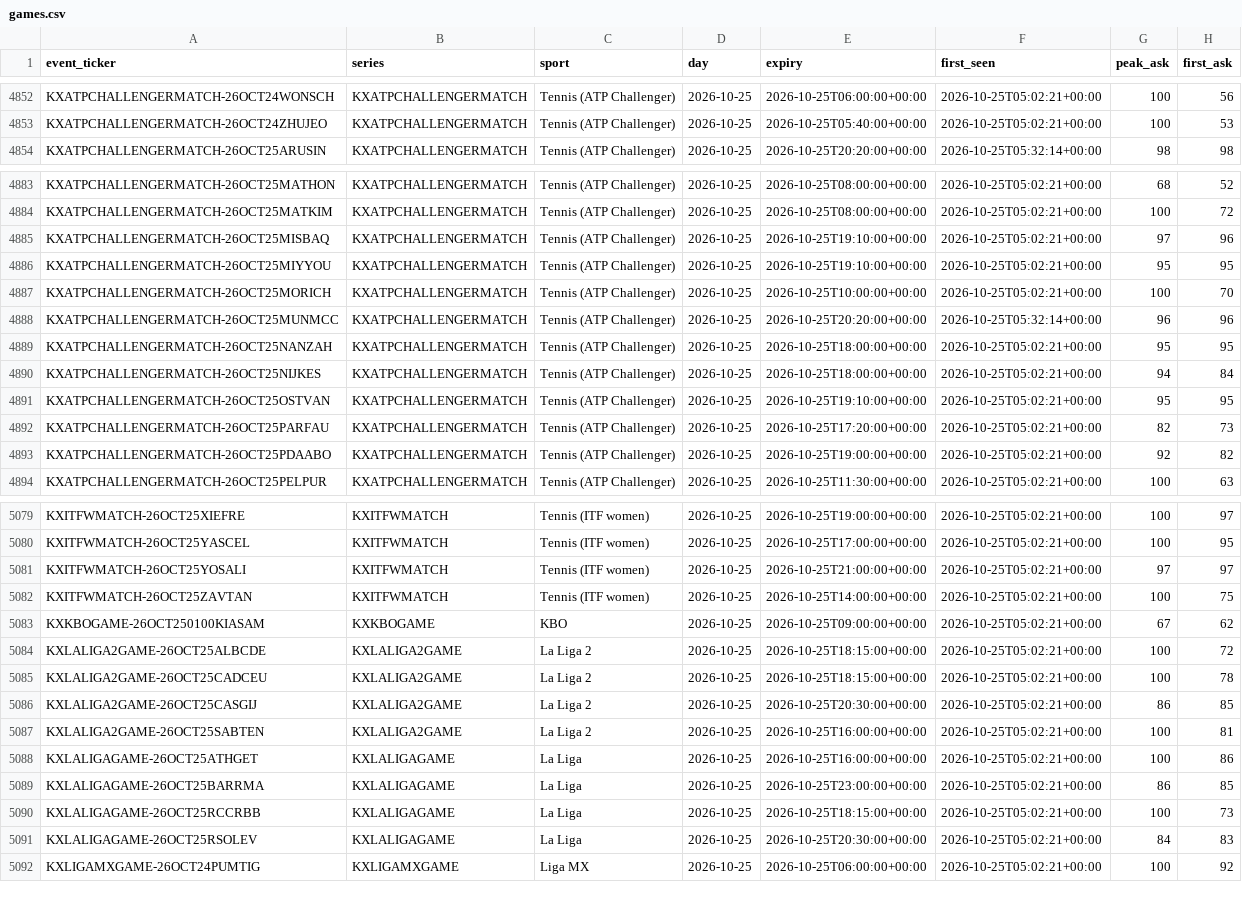
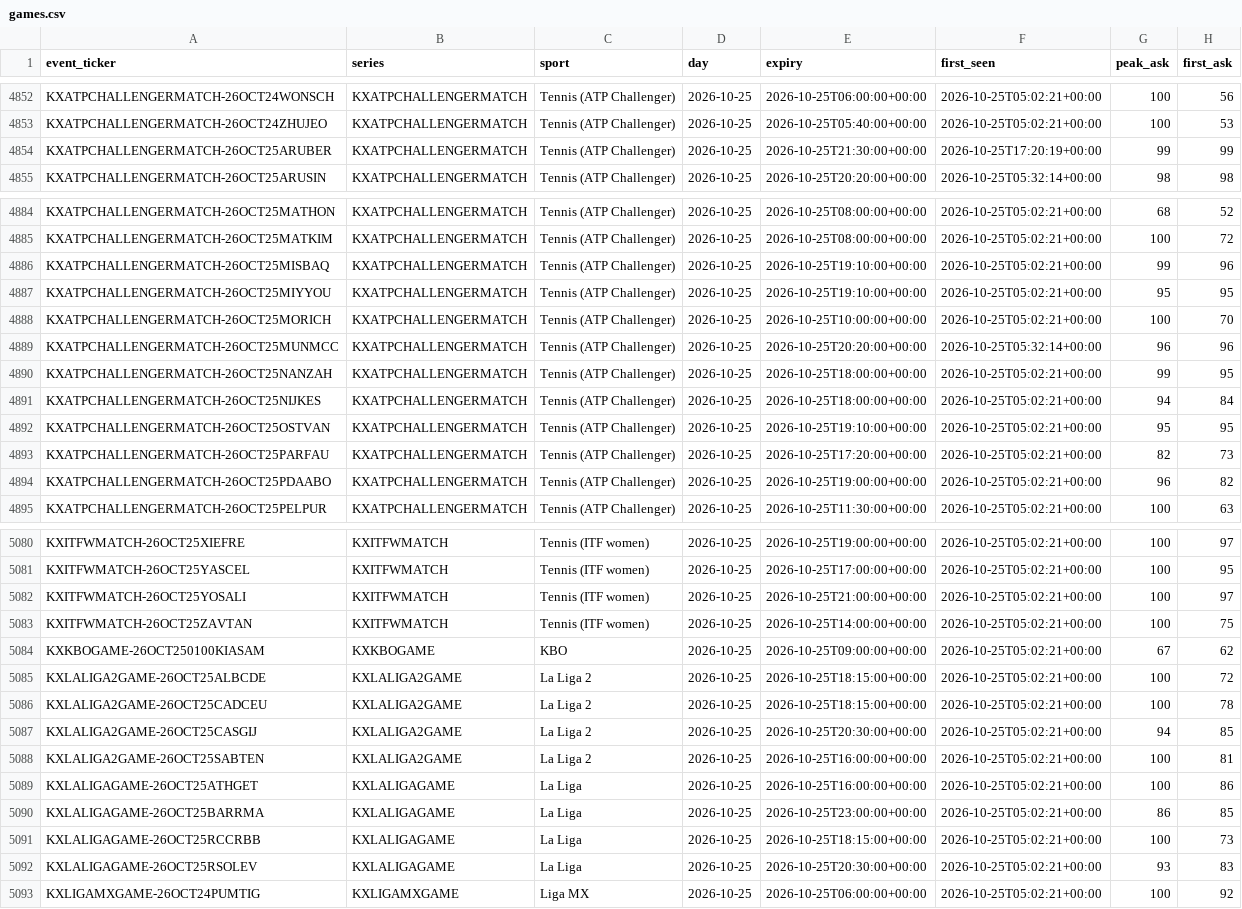
Before and after one commit to UseSoap/Kalshi-Scanner, a CSV file: data/games.csv, drawn as a sheet; only a part is shown, gaps mark what is left out; the diff covers the shown part only.

Commit message:
data: scan 2026-10-25T17:44Z

```diff
--- a/data/games.csv
+++ b/data/games.csv
@@ -4853,2 +4853,3 @@ KXATPCHALLENGERMATCH-26OCT24WONSCH,KXATPCHALLENGERMATCH,Tennis (ATP Challenger),
 KXATPCHALLENGERMATCH-26OCT24ZHUJEO,KXATPCHALLENGERMATCH,Tennis (ATP Challenger),2026-10-25,2026-10-25T05:40:00+00:00,2026-10-25T05:02:21+00:00,100,53
+KXATPCHALLENGERMATCH-26OCT25ARUBER,KXATPCHALLENGERMATCH,Tennis (ATP Challenger),2026-10-25,2026-10-25T21:30:00+00:00,2026-10-25T17:20:19+00:00,99,99
 KXATPCHALLENGERMATCH-26OCT25ARUSIN,KXATPCHALLENGERMATCH,Tennis (ATP Challenger),2026-10-25,2026-10-25T20:20:00+00:00,2026-10-25T05:32:14+00:00,98,98
@@ -4884,3 +4885,3 @@ KXATPCHALLENGERMATCH-26OCT25MATHON,KXATPCHALLENGERMATCH,Tennis (ATP Challenger),
 KXATPCHALLENGERMATCH-26OCT25MATKIM,KXATPCHALLENGERMATCH,Tennis (ATP Challenger),2026-10-25,2026-10-25T08:00:00+00:00,2026-10-25T05:02:21+00:00,100,72
-KXATPCHALLENGERMATCH-26OCT25MISBAQ,KXATPCHALLENGERMATCH,Tennis (ATP Challenger),2026-10-25,2026-10-25T19:10:00+00:00,2026-10-25T05:02:21+00:00,97,96
+KXATPCHALLENGERMATCH-26OCT25MISBAQ,KXATPCHALLENGERMATCH,Tennis (ATP Challenger),2026-10-25,2026-10-25T19:10:00+00:00,2026-10-25T05:02:21+00:00,99,96
 KXATPCHALLENGERMATCH-26OCT25MIYYOU,KXATPCHALLENGERMATCH,Tennis (ATP Challenger),2026-10-25,2026-10-25T19:10:00+00:00,2026-10-25T05:02:21+00:00,95,95
@@ -4888,3 +4889,3 @@ KXATPCHALLENGERMATCH-26OCT25MORICH,KXATPCHALLENGERMATCH,Tennis (ATP Challenger),
 KXATPCHALLENGERMATCH-26OCT25MUNMCC,KXATPCHALLENGERMATCH,Tennis (ATP Challenger),2026-10-25,2026-10-25T20:20:00+00:00,2026-10-25T05:32:14+00:00,96,96
-KXATPCHALLENGERMATCH-26OCT25NANZAH,KXATPCHALLENGERMATCH,Tennis (ATP Challenger),2026-10-25,2026-10-25T18:00:00+00:00,2026-10-25T05:02:21+00:00,95,95
+KXATPCHALLENGERMATCH-26OCT25NANZAH,KXATPCHALLENGERMATCH,Tennis (ATP Challenger),2026-10-25,2026-10-25T18:00:00+00:00,2026-10-25T05:02:21+00:00,99,95
 KXATPCHALLENGERMATCH-26OCT25NIJKES,KXATPCHALLENGERMATCH,Tennis (ATP Challenger),2026-10-25,2026-10-25T18:00:00+00:00,2026-10-25T05:02:21+00:00,94,84
@@ -4892,3 +4893,3 @@ KXATPCHALLENGERMATCH-26OCT25OSTVAN,KXATPCHALLENGERMATCH,Tennis (ATP Challenger),
 KXATPCHALLENGERMATCH-26OCT25PARFAU,KXATPCHALLENGERMATCH,Tennis (ATP Challenger),2026-10-25,2026-10-25T17:20:00+00:00,2026-10-25T05:02:21+00:00,82,73
-KXATPCHALLENGERMATCH-26OCT25PDAABO,KXATPCHALLENGERMATCH,Tennis (ATP Challenger),2026-10-25,2026-10-25T19:00:00+00:00,2026-10-25T05:02:21+00:00,92,82
+KXATPCHALLENGERMATCH-26OCT25PDAABO,KXATPCHALLENGERMATCH,Tennis (ATP Challenger),2026-10-25,2026-10-25T19:00:00+00:00,2026-10-25T05:02:21+00:00,96,82
 KXATPCHALLENGERMATCH-26OCT25PELPUR,KXATPCHALLENGERMATCH,Tennis (ATP Challenger),2026-10-25,2026-10-25T11:30:00+00:00,2026-10-25T05:02:21+00:00,100,63
@@ -5080,3 +5081,3 @@ KXITFWMATCH-26OCT25XIEFRE,KXITFWMATCH,Tennis (ITF women),2026-10-25,2026-10-25T1
 KXITFWMATCH-26OCT25YASCEL,KXITFWMATCH,Tennis (ITF women),2026-10-25,2026-10-25T17:00:00+00:00,2026-10-25T05:02:21+00:00,100,95
-KXITFWMATCH-26OCT25YOSALI,KXITFWMATCH,Tennis (ITF women),2026-10-25,2026-10-25T21:00:00+00:00,2026-10-25T05:02:21+00:00,97,97
+KXITFWMATCH-26OCT25YOSALI,KXITFWMATCH,Tennis (ITF women),2026-10-25,2026-10-25T21:00:00+00:00,2026-10-25T05:02:21+00:00,100,97
 KXITFWMATCH-26OCT25ZAVTAN,KXITFWMATCH,Tennis (ITF women),2026-10-25,2026-10-25T14:00:00+00:00,2026-10-25T05:02:21+00:00,100,75
@@ -5085,3 +5086,3 @@ KXLALIGA2GAME-26OCT25ALBCDE,KXLALIGA2GAME,La Liga 2,2026-10-25,2026-10-25T18:15:
 KXLALIGA2GAME-26OCT25CADCEU,KXLALIGA2GAME,La Liga 2,2026-10-25,2026-10-25T18:15:00+00:00,2026-10-25T05:02:21+00:00,100,78
-KXLALIGA2GAME-26OCT25CASGIJ,KXLALIGA2GAME,La Liga 2,2026-10-25,2026-10-25T20:30:00+00:00,2026-10-25T05:02:21+00:00,86,85
+KXLALIGA2GAME-26OCT25CASGIJ,KXLALIGA2GAME,La Liga 2,2026-10-25,2026-10-25T20:30:00+00:00,2026-10-25T05:02:21+00:00,94,85
 KXLALIGA2GAME-26OCT25SABTEN,KXLALIGA2GAME,La Liga 2,2026-10-25,2026-10-25T16:00:00+00:00,2026-10-25T05:02:21+00:00,100,81
@@ -5090,3 +5091,3 @@ KXLALIGAGAME-26OCT25BARRMA,KXLALIGAGAME,La Liga,2026-10-25,2026-10-25T23:00:00+0
 KXLALIGAGAME-26OCT25RCCRBB,KXLALIGAGAME,La Liga,2026-10-25,2026-10-25T18:15:00+00:00,2026-10-25T05:02:21+00:00,100,73
-KXLALIGAGAME-26OCT25RSOLEV,KXLALIGAGAME,La Liga,2026-10-25,2026-10-25T20:30:00+00:00,2026-10-25T05:02:21+00:00,84,83
+KXLALIGAGAME-26OCT25RSOLEV,KXLALIGAGAME,La Liga,2026-10-25,2026-10-25T20:30:00+00:00,2026-10-25T05:02:21+00:00,93,83
 KXLIGAMXGAME-26OCT24PUMTIG,KXLIGAMXGAME,Liga MX,2026-10-25,2026-10-25T06:00:00+00:00,2026-10-25T05:02:21+00:00,100,92
```
Also changed, not shown: 17 edited cells elsewhere in this file, 3 other files.
